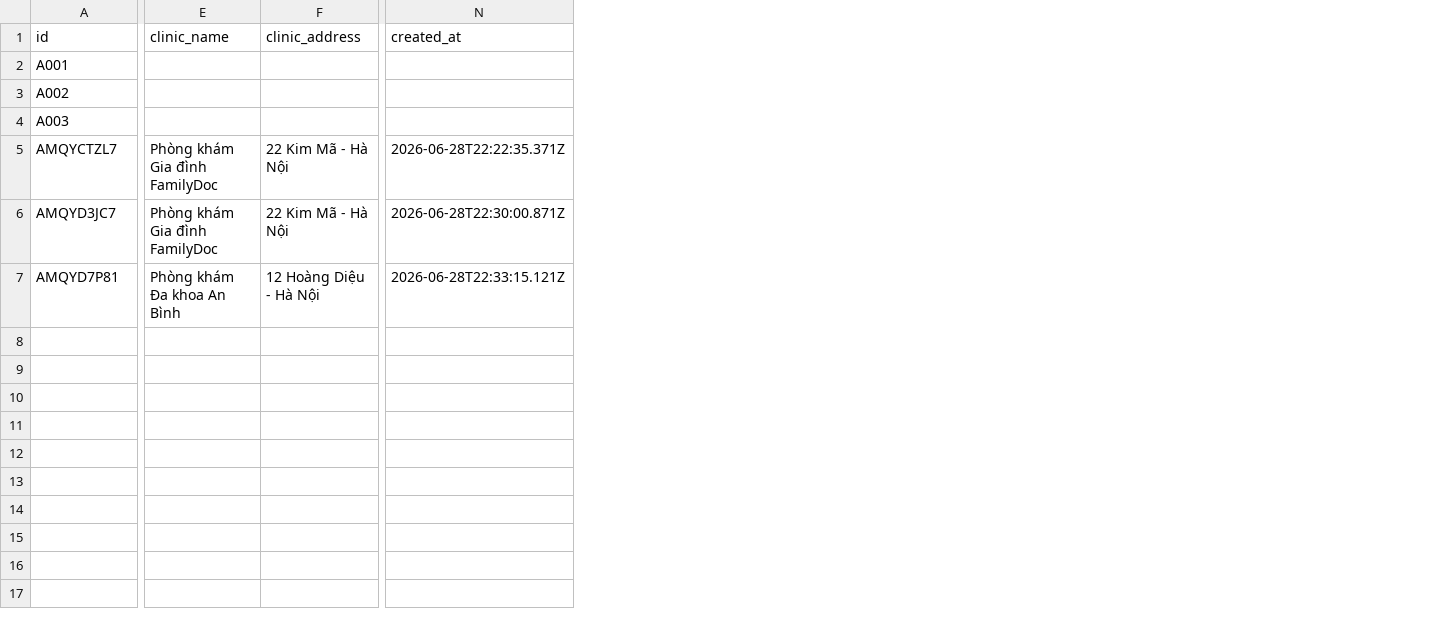
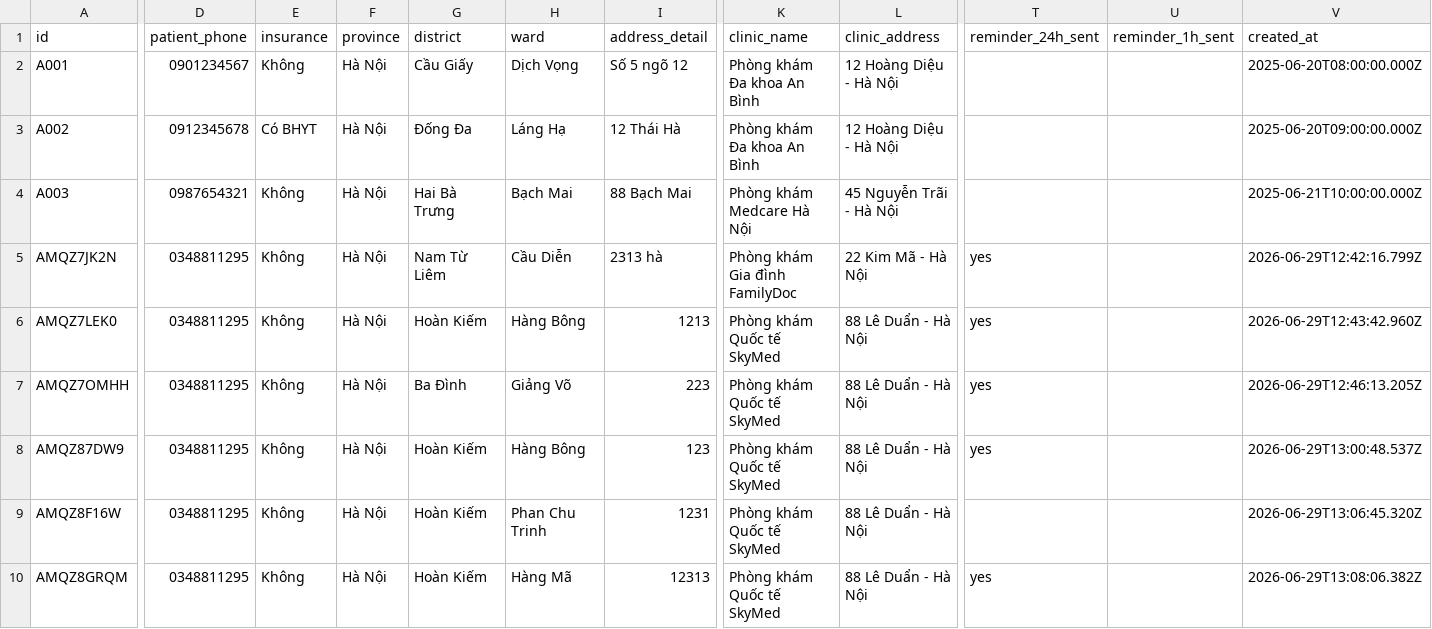
Before and after one commit to Quy20061/DAT_LICH_KHAM, a CSV file: data/appointments.csv, drawn as a sheet; only a part is shown, gaps mark what is left out; removed rows and columns are numbered as before the commit, all else as after; rows hold the shown columns only; the diff covers the shown part only; the diff names each change by its address in the sheet, - before the commit and + after, or states it on an @@ line.

```diff
--- a/data/appointments.csv
+++ b/data/appointments.csv
+column D (patient_phone), rows 2-5: 0901234567 | 0912345678 | 0987654321 | 0348811295
+column E (insurance), rows 2-5: Không | Có BHYT | Không | Không
+column F (province), rows 2-5: all Hà Nội
+column G (district), rows 2-5: Cầu Giấy | Đống Đa | Hai Bà Trưng | Nam Từ Liêm
+column H (ward), rows 2-5: Dịch Vọng | Láng Hạ | Bạch Mai | Cầu Diễn
+column I (address_detail), rows 2-5: Số 5 ngõ 12 | 12 Thái Hà | 88 Bạch Mai | 2313 hà
+column T (reminder_24h_sent), row 5: yes
+column U (reminder_1h_sent), empty
-K2:K3 (clinic_name): (empty)
+K2:K3 (clinic_name): Phòng khám Đa khoa An Bình
-L2:L3 (clinic_address): (empty)
+L2:L3 (clinic_address): 12 Hoàng Diệu - Hà Nội
-V2 (created_at): (empty)
+V2 (created_at): 2025-06-20T08:00:00.000Z
-V3 (created_at): (empty)
+V3 (created_at): 2025-06-20T09:00:00.000Z
-K4 (clinic_name): (empty)
+K4 (clinic_name): Phòng khám Medcare Hà Nội
-L4 (clinic_address): (empty)
+L4 (clinic_address): 45 Nguyễn Trãi - Hà Nội
-V4 (created_at): (empty)
+V4 (created_at): 2025-06-21T10:00:00.000Z
-row 5: AMQYCTZL7 | Phòng khám Gia đình FamilyDoc | 22 Kim Mã - Hà Nội | 2026-06-28T22:22:35.371Z
-A5 (id): AMQYD3JC7
+A5 (id): AMQZ7JK2N
-V5 (created_at): 2026-06-28T22:30:00.871Z
+V5 (created_at): 2026-06-29T12:42:16.799Z
-row 7: AMQYD7P81 | Phòng khám Đa khoa An Bình | 12 Hoàng Diệu - Hà Nội | 2026-06-28T22:33:15.121Z
+row 6: AMQZ7LEK0 | 0348811295 | Không | Hà Nội | Hoàn Kiếm | Hàng Bông | 1213 | Phòng khám Quốc tế SkyMed | 88 Lê Duẩn - Hà Nội | yes |  | 2026-06-29T12:43:42.960Z
+row 7: AMQZ7OMHH | 0348811295 | Không | Hà Nội | Ba Đình | Giảng Võ | 223 | Phòng khám Quốc tế SkyMed | 88 Lê Duẩn - Hà Nội | yes |  | 2026-06-29T12:46:13.205Z
+row 8: AMQZ87DW9 | 0348811295 | Không | Hà Nội | Hoàn Kiếm | Hàng Bông | 123 | Phòng khám Quốc tế SkyMed | 88 Lê Duẩn - Hà Nội | yes |  | 2026-06-29T13:00:48.537Z
+row 9: AMQZ8F16W | 0348811295 | Không | Hà Nội | Hoàn Kiếm | Phan Chu Trinh | 1231 | Phòng khám Quốc tế SkyMed | 88 Lê Duẩn - Hà Nội |  |  | 2026-06-29T13:06:45.320Z
+row 10: AMQZ8GRQM | 0348811295 | Không | Hà Nội | Hoàn Kiếm | Hàng Mã | 12313 | Phòng khám Quốc tế SkyMed | 88 Lê Duẩn - Hà Nội | yes |  | 2026-06-29T13:08:06.382Z
```
Also changed, not shown: 8 edited cells elsewhere in this file, data/users.csv, 17 other files.
